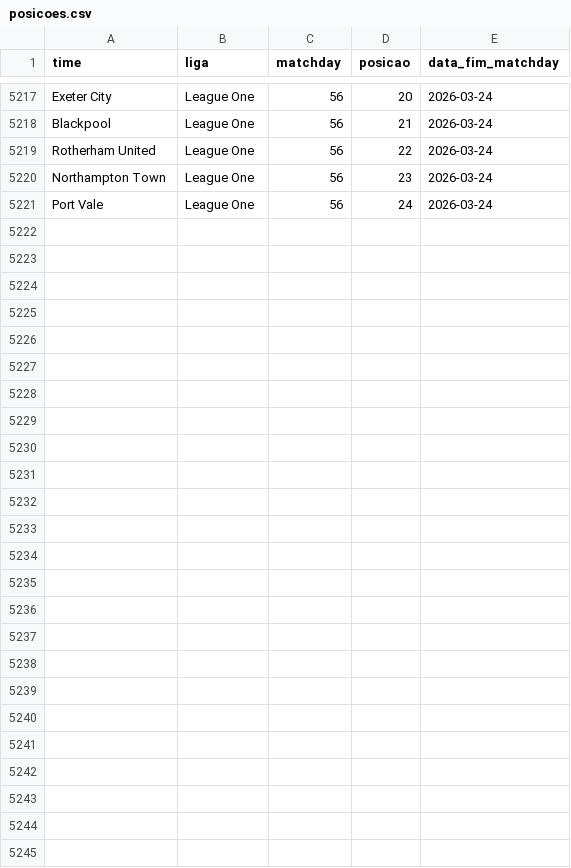
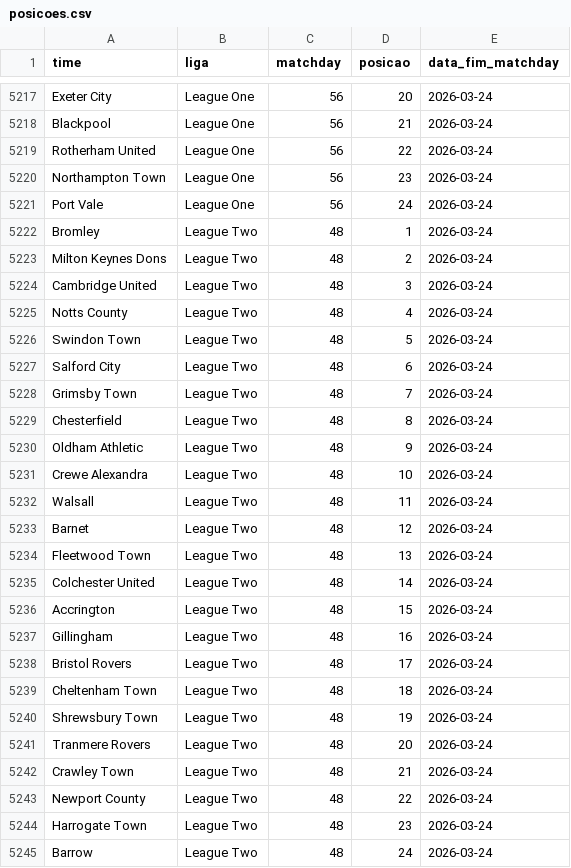
Before and after one commit to AlexTorres10/bbi-placares, a CSV file: data/posicoes.csv, drawn as a sheet; only a part is shown, gaps mark what is left out; the diff names each change by its address in the sheet, - before the commit and + after, or states it on an @@ line.

Commit message:
Placar — Oldham Athletic 3-0 Notts County (2026-03-24)

```diff
--- a/data/posicoes.csv
+++ b/data/posicoes.csv
+row 5222: Bromley | League Two | 48 | 1 | 2026-03-24
+row 5223: Milton Keynes Dons | League Two | 48 | 2 | 2026-03-24
+row 5224: Cambridge United | League Two | 48 | 3 | 2026-03-24
+row 5225: Notts County | League Two | 48 | 4 | 2026-03-24
+row 5226: Swindon Town | League Two | 48 | 5 | 2026-03-24
+row 5227: Salford City | League Two | 48 | 6 | 2026-03-24
+row 5228: Grimsby Town | League Two | 48 | 7 | 2026-03-24
+row 5229: Chesterfield | League Two | 48 | 8 | 2026-03-24
+row 5230: Oldham Athletic | League Two | 48 | 9 | 2026-03-24
+row 5231: Crewe Alexandra | League Two | 48 | 10 | 2026-03-24
+row 5232: Walsall | League Two | 48 | 11 | 2026-03-24
+row 5233: Barnet | League Two | 48 | 12 | 2026-03-24
+row 5234: Fleetwood Town | League Two | 48 | 13 | 2026-03-24
+row 5235: Colchester United | League Two | 48 | 14 | 2026-03-24
+row 5236: Accrington | League Two | 48 | 15 | 2026-03-24
+row 5237: Gillingham | League Two | 48 | 16 | 2026-03-24
+row 5238: Bristol Rovers | League Two | 48 | 17 | 2026-03-24
+row 5239: Cheltenham Town | League Two | 48 | 18 | 2026-03-24
+row 5240: Shrewsbury Town | League Two | 48 | 19 | 2026-03-24
+row 5241: Tranmere Rovers | League Two | 48 | 20 | 2026-03-24
+row 5242: Crawley Town | League Two | 48 | 21 | 2026-03-24
+row 5243: Newport County | League Two | 48 | 22 | 2026-03-24
+row 5244: Harrogate Town | League Two | 48 | 23 | 2026-03-24
+row 5245: Barrow | League Two | 48 | 24 | 2026-03-24
```
Also changed, not shown: data/historico.csv, 1 other file.
